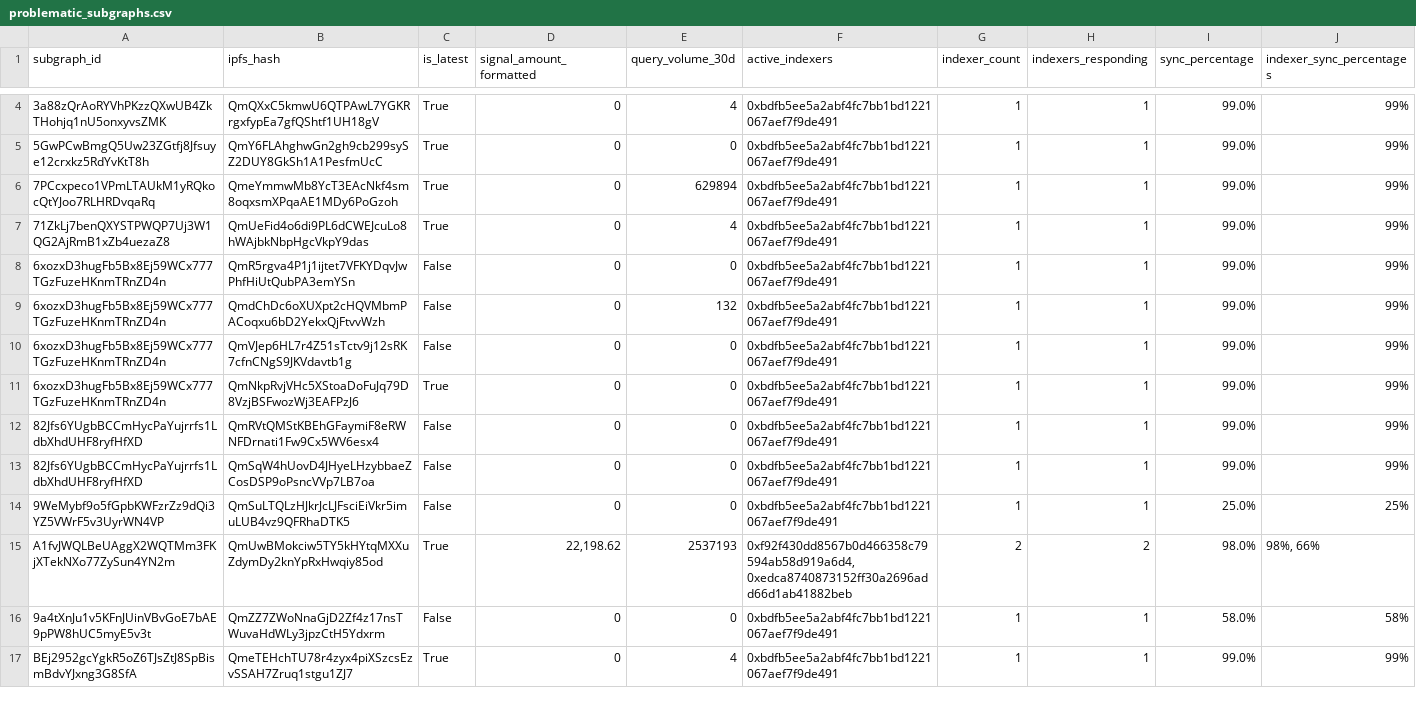
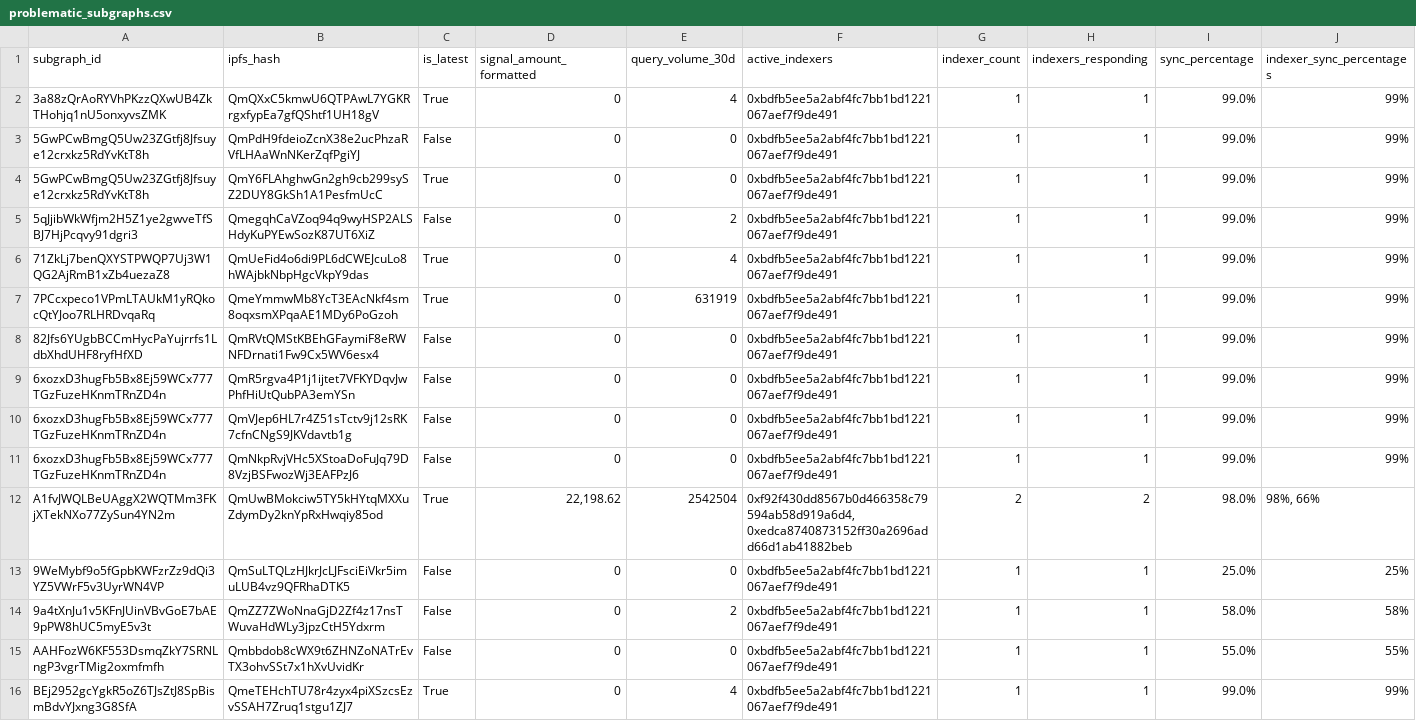
Before and after one commit to mitchhs12/subgraph-account-analysis, a CSV file: problematic_subgraphs.csv, drawn as a sheet; only a part is shown, gaps mark what is left out; removed rows and columns are numbered as before the commit, all else as after; the diff covers the shown part only; the diff names each change by its address in the sheet, - before the commit and + after, or states it on an @@ line.

```diff
--- a/problematic_subgraphs.csv
+++ b/problematic_subgraphs.csv
+row 3: 5GwPCwBmgQ5Uw23ZGtfj8Jfsuye12crxkz5RdYvKtT8h | QmPdH9fdeioZcnX38e2ucPhzaRVfLHAaWnNKerZqfPgiYJ | False | 0 | 0 | 0xbdfb5ee5a2abf4fc7bb1bd1221067aef7f9de491 | 1 | 1 | 99.0% | 99%
-A5 (subgraph_id): 7PCcxpeco1VPmLTAUkM1yRQkocQtYJoo7RLHRDvqaRq
+A5 (subgraph_id): 5qJjibWkWfjm2H5Z1ye2gwveTfSBJ7HjPcqvy91dgri3
-B5 (ipfs_hash): QmeYmmwMb8YcT3EAcNkf4sm8oqxsmXPqaAE1MDy6PoGzoh
+B5 (ipfs_hash): QmegqhCaVZoq94q9wyHSP2ALSHdyKuPYEwSozK87UT6XiZ
-C5 (is_latest): True
+C5 (is_latest): False
-E5 (query_volume_30d): 629894
+E5 (query_volume_30d): 2
+row 7: 7PCcxpeco1VPmLTAUkM1yRQkocQtYJoo7RLHRDvqaRq | QmeYmmwMb8YcT3EAcNkf4sm8oqxsmXPqaAE1MDy6PoGzoh | True | 0 | 631919 | 0xbdfb5ee5a2abf4fc7bb1bd1221067aef7f9de491 | 1 | 1 | 99.0% | 99%
@@ row 12 moved to row 8: 82Jfs6YUgbBCCmHycPaYujrrfs1LdbXhdUHF8ryf… @@
-row 9: 6xozxD3hugFb5Bx8Ej59WCx777TGzFuzeHKnmTRnZD4n | QmdChDc6oXUXpt2cHQVMbmPACoqxu6bD2YekxQjFtvvWzh | False | 0 | 132 | 0xbdfb5ee5a2abf4fc7bb1bd1221067aef7f9de491 | 1 | 1 | 99.0% | 99%
-C11 (is_latest): True
+C11 (is_latest): False
-row 13: 82Jfs6YUgbBCCmHycPaYujrrfs1LdbXhdUHF8ryfHfXD | QmSqW4hUovD4JHyeLHzybbaeZCosDSP9oPsncVVp7LB7oa | False | 0 | 0 | 0xbdfb5ee5a2abf4fc7bb1bd1221067aef7f9de491 | 1 | 1 | 99.0% | 99%
+row 12: A1fvJWQLBeUAggX2WQTMm3FKjXTekNXo77ZySun4YN2m | QmUwBMokciw5TY5kHYtqMXXuZdymDy2knYpRxHwqiy85od | True | 22,198.62 | 2542504 | 0xf92f430dd8567b0d466358c79594ab58d919a6d4, 0xedca8740873152ff30a2696add66d1ab41882beb | 2 | 2 | 98.0% | 98%, 66%
-row 15: A1fvJWQLBeUAggX2WQTMm3FKjXTekNXo77ZySun4YN2m | QmUwBMokciw5TY5kHYtqMXXuZdymDy2knYpRxHwqiy85od | True | 22,198.62 | 2537193 | 0xf92f430dd8567b0d466358c79594ab58d919a6d4, 0xedca8740873152ff30a2696add66d1ab41882beb | 2 | 2 | 98.0% | 98%, 66%
-E14 (query_volume_30d): 0
+E14 (query_volume_30d): 2
@@ row 18 moved to row 15: AAHFozW6KF553DsmqZkY7SRNLngP3vgrTMig2oxm… @@
```
Also changed, not shown: 2 added rows, 7 removed rows, 2 moved rows and 1 edited cell elsewhere in this file, 32 other files.
